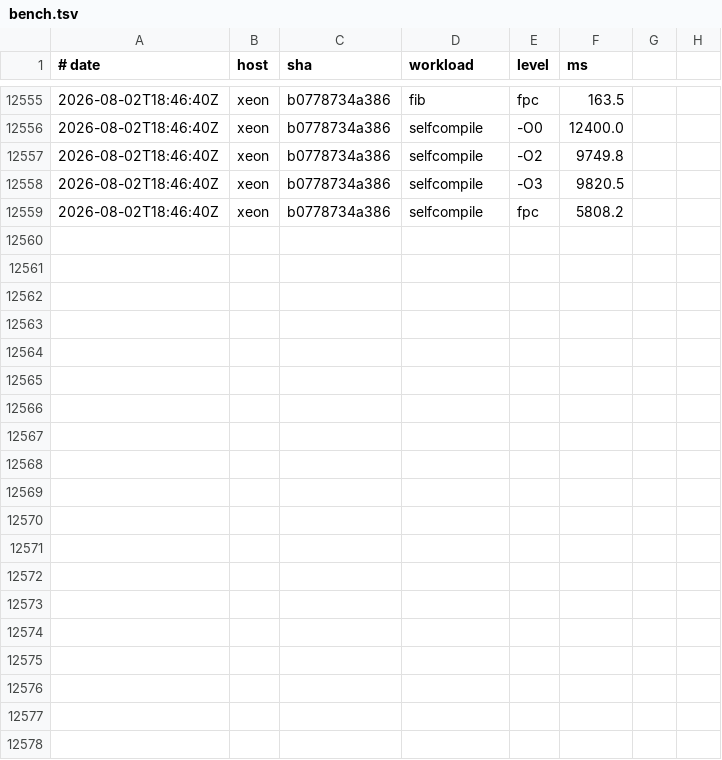
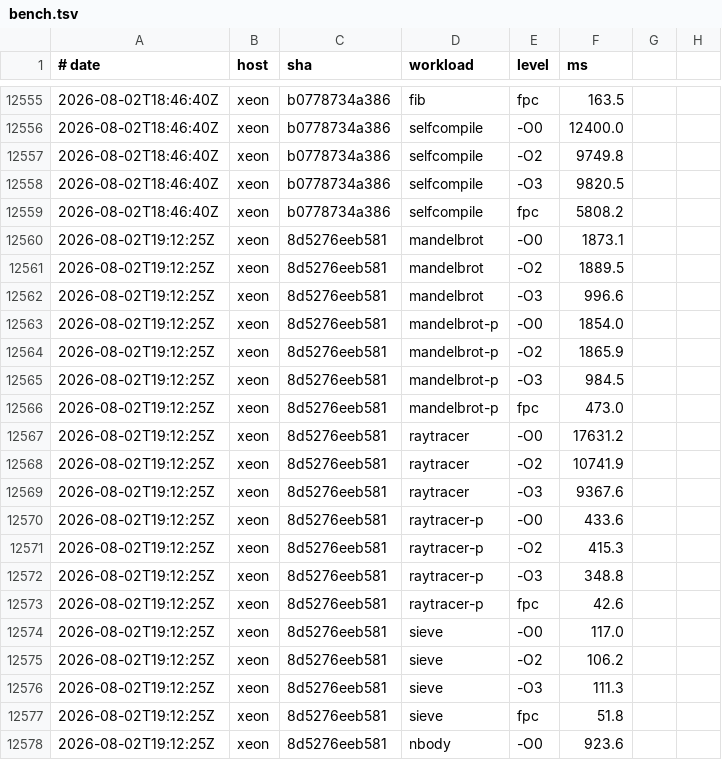
Before and after one commit to yoctobyte/pxx, a TSV file: devdocs/progress/tstate/bench.tsv, drawn as a sheet; only a part is shown, gaps mark what is left out; the diff covers the shown part only; the diff names each change by its address in the sheet, - before the commit and + after, or states it on an @@ line.

Commit message:
tstate(xeon): bench 8d5276eeb581 ok (30 bench rows, 550 conf)

```diff
--- a/devdocs/progress/tstate/bench.tsv
+++ b/devdocs/progress/tstate/bench.tsv
+row 12560: 2026-08-02T19:12:25Z | xeon | 8d5276eeb581 | mandelbrot | -O0 | 1873.1
+row 12561: 2026-08-02T19:12:25Z | xeon | 8d5276eeb581 | mandelbrot | -O2 | 1889.5
+row 12562: 2026-08-02T19:12:25Z | xeon | 8d5276eeb581 | mandelbrot | -O3 | 996.6
+row 12563: 2026-08-02T19:12:25Z | xeon | 8d5276eeb581 | mandelbrot-p | -O0 | 1854.0
+row 12564: 2026-08-02T19:12:25Z | xeon | 8d5276eeb581 | mandelbrot-p | -O2 | 1865.9
+row 12565: 2026-08-02T19:12:25Z | xeon | 8d5276eeb581 | mandelbrot-p | -O3 | 984.5
+row 12566: 2026-08-02T19:12:25Z | xeon | 8d5276eeb581 | mandelbrot-p | fpc | 473.0
+row 12567: 2026-08-02T19:12:25Z | xeon | 8d5276eeb581 | raytracer | -O0 | 17631.2
+row 12568: 2026-08-02T19:12:25Z | xeon | 8d5276eeb581 | raytracer | -O2 | 10741.9
+row 12569: 2026-08-02T19:12:25Z | xeon | 8d5276eeb581 | raytracer | -O3 | 9367.6
+row 12570: 2026-08-02T19:12:25Z | xeon | 8d5276eeb581 | raytracer-p | -O0 | 433.6
+row 12571: 2026-08-02T19:12:25Z | xeon | 8d5276eeb581 | raytracer-p | -O2 | 415.3
+row 12572: 2026-08-02T19:12:25Z | xeon | 8d5276eeb581 | raytracer-p | -O3 | 348.8
+row 12573: 2026-08-02T19:12:25Z | xeon | 8d5276eeb581 | raytracer-p | fpc | 42.6
+row 12574: 2026-08-02T19:12:25Z | xeon | 8d5276eeb581 | sieve | -O0 | 117.0
+row 12575: 2026-08-02T19:12:25Z | xeon | 8d5276eeb581 | sieve | -O2 | 106.2
+row 12576: 2026-08-02T19:12:25Z | xeon | 8d5276eeb581 | sieve | -O3 | 111.3
+row 12577: 2026-08-02T19:12:25Z | xeon | 8d5276eeb581 | sieve | fpc | 51.8
+row 12578: 2026-08-02T19:12:25Z | xeon | 8d5276eeb581 | nbody | -O0 | 923.6
```
Also changed, not shown: 11 added rows elsewhere in this file, 1 other file.
